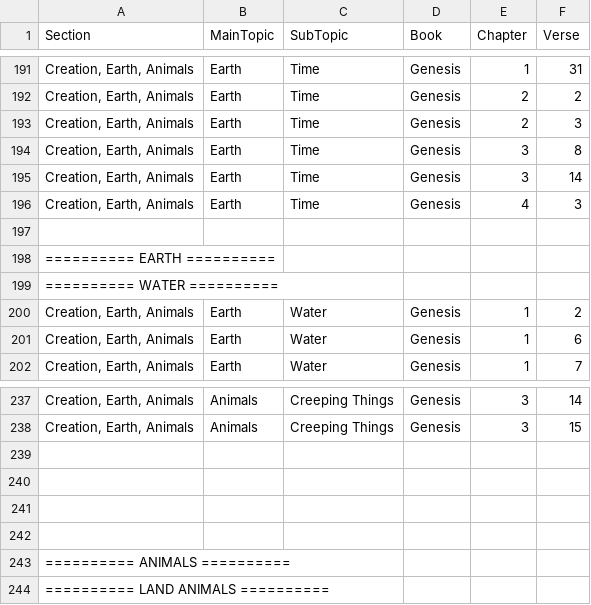
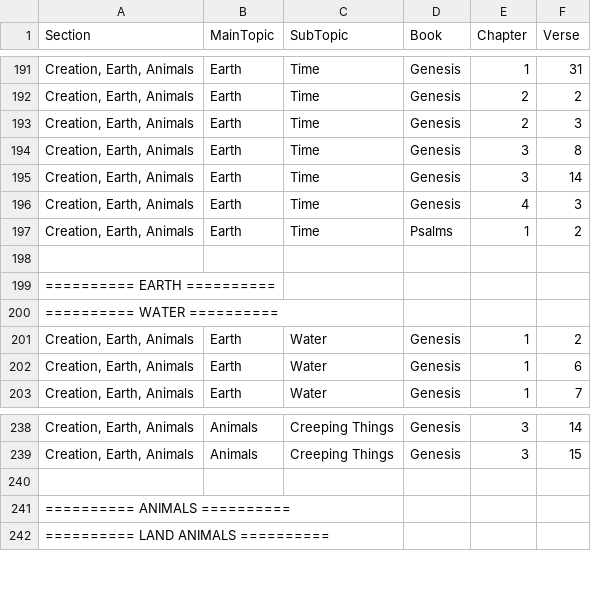
Before and after one commit to Twiggins12/BibleBlossoms, a CSV file: data/sections/section2_Creation.csv, drawn as a sheet; only a part is shown, gaps mark what is left out; removed rows and columns are numbered as before the commit, all else as after; the diff names each change by its address in the sheet, - before the commit and + after, or states it on an @@ line.

Commit message:
Update section2_Creation.csv

```diff
--- a/data/sections/section2_Creation.csv
+++ b/data/sections/section2_Creation.csv
+row 197: Creation, Earth, Animals | Earth | Time | Psalms | 1 | 2
-row 239: (empty)
-row 240: (empty)
-row 241: (empty)
```
